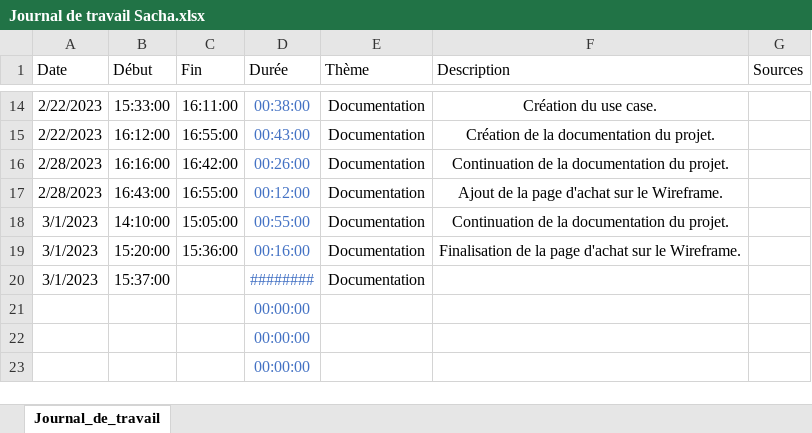
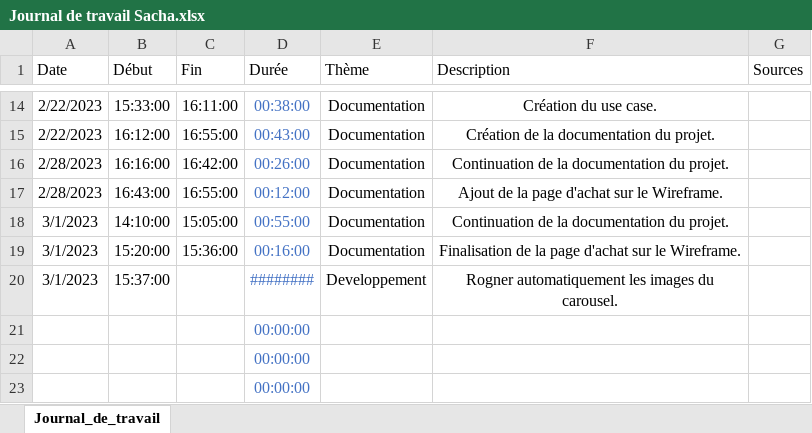
Before and after one commit to romain-lnr/I_Shoes, an Excel workbook: Documentation/Journal_de_travail/Sacha Jaccard/Journal de travail Sacha.xlsx, sheet Journal_de_travail, drawn as a sheet; only a part is shown, gaps mark what is left out; values as stored, in another font and other column widths than the file's, no borders; conditional formats and table styles not drawn; the diff names each change by its address in the sheet, - before the commit and + after, or states it on an @@ line.

```diff
--- a/Documentation/Journal_de_travail/Sacha Jaccard/Journal de travail Sacha.xlsx (sheet Journal_de_travail)
+++ b/Documentation/Journal_de_travail/Sacha Jaccard/Journal de travail Sacha.xlsx (sheet Journal_de_travail)
-E20 (Thème): Documentation
+E20 (Thème): Developpement
-F20 (Description): (empty)
+F20 (Description): Rogner automatiquement les images du carousel.
```
Also changed, not shown: 1 other file.
